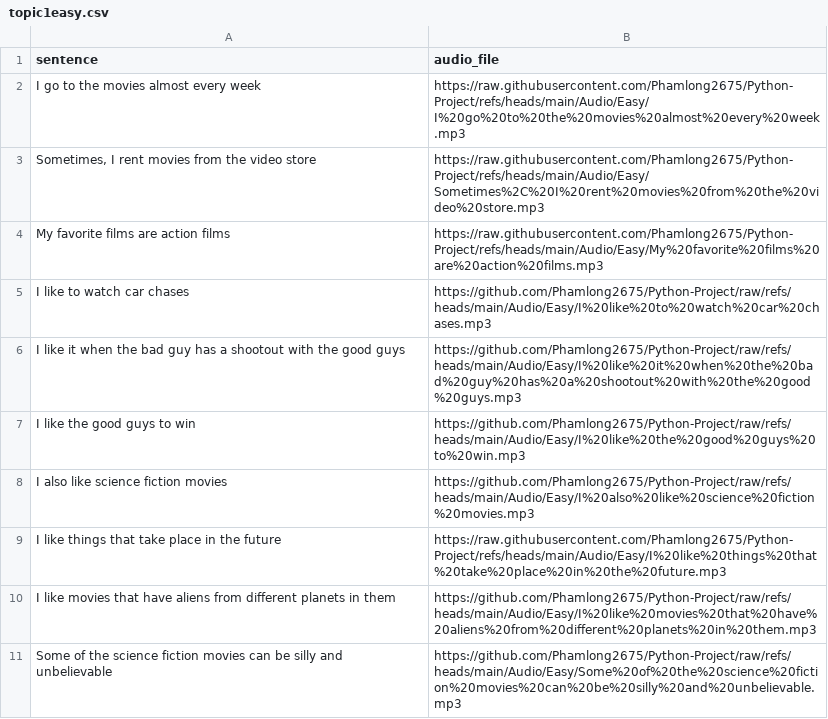
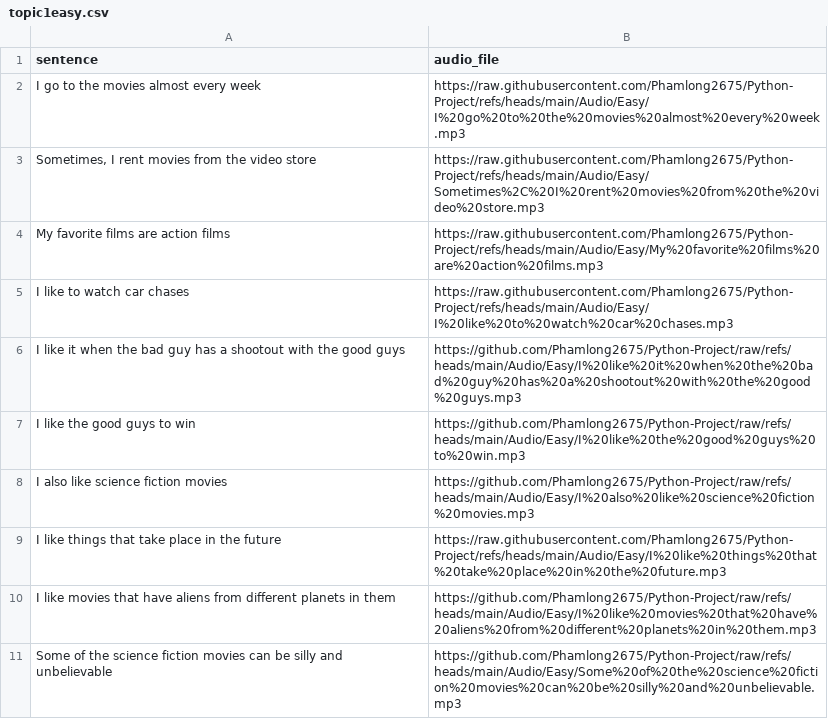
Before and after one commit to khlinhdao/Python-Project, a CSV file: Audio/topic1easy.csv, drawn as a sheet.

Commit message:
Update topic1easy.csv

```diff
--- a/Audio/topic1easy.csv
+++ b/Audio/topic1easy.csv
@@ -4,3 +4,3 @@ sentence,audio_file
 "My favorite films are action films","https://raw.githubusercontent.com/Phamlong2675/Python-Project/refs/heads/main/Audio/Easy/My%20favorite%20films%20are%20action%20films.mp3"
-"I like to watch car chases","https://github.com/Phamlong2675/Python-Project/raw/refs/heads/main/Audio/Easy/I%20like%20to%20watch%20car%20chases.mp3"
+"I like to watch car chases","https://raw.githubusercontent.com/Phamlong2675/Python-Project/refs/heads/main/Audio/Easy/I%20like%20to%20watch%20car%20chases.mp3"
 "I like it when the bad guy has a shootout with the good guys","https://github.com/Phamlong2675/Python-Project/raw/refs/heads/main/Audio/Easy/I%20like%20it%20when%20the%20bad%20guy%20has%20a%20shootout%20with%20the%20good%20guys.mp3"
```
